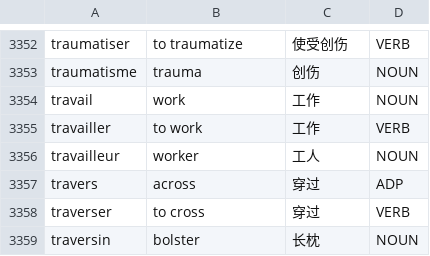
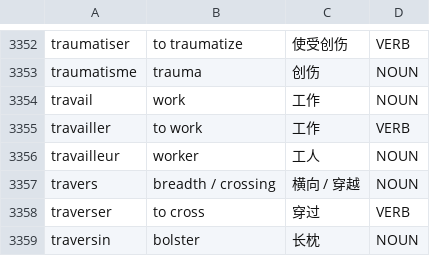
Before and after one commit to Jonathangadeaharder/VocabLevels, a CSV file: french/C1.csv, drawn as a sheet; only a part is shown, gaps mark what is left out.

```diff
--- a/french/C1.csv
+++ b/french/C1.csv
@@ -3356,3 +3356,3 @@ travailler,to work,工作,VERB
 travailleur,worker,工人,NOUN
-travers,across,穿过,ADP
+travers,breadth / crossing,横向 / 穿越,NOUN
 traverser,to cross,穿过,VERB
```
Also changed, not shown: dutch/B2.csv, dutch/C1.csv, 10 other files.
